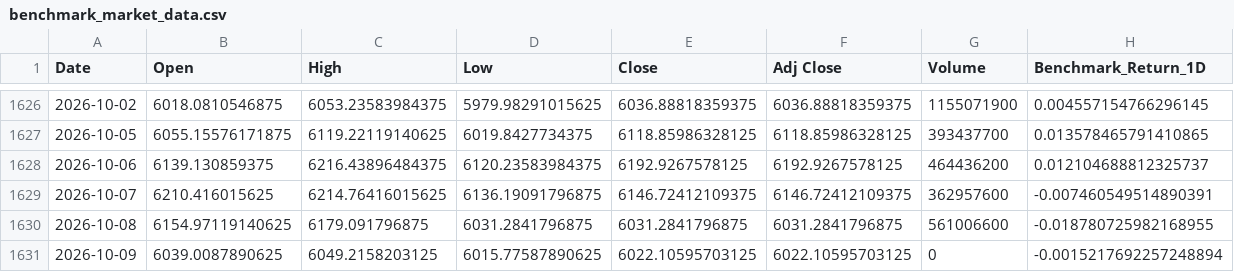
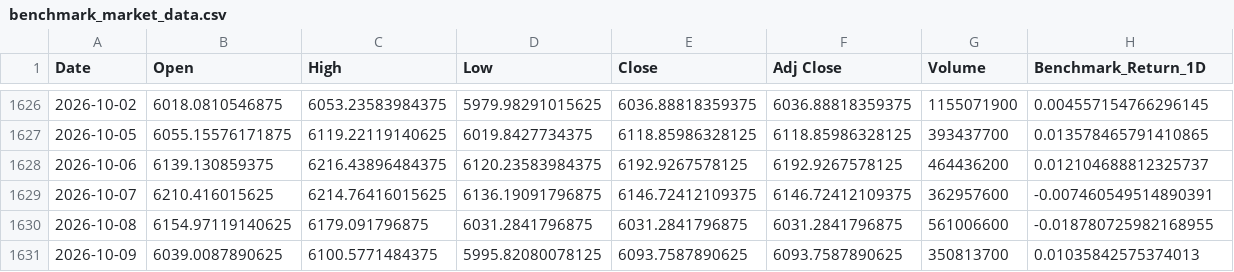
Before and after one commit to sekarwidhastri/stock-market-recommendation, a CSV file: data/raw/benchmark_market_data.csv, drawn as a sheet; only a part is shown, gaps mark what is left out.

```diff
--- a/data/raw/benchmark_market_data.csv
+++ b/data/raw/benchmark_market_data.csv
@@ -1630,2 +1630,2 @@ Date,Open,High,Low,Close,Adj Close,Volume,Benchmark_Return_1D
 2026-10-08,6154.97119140625,6179.091796875,6031.2841796875,6031.2841796875,6031.2841796875,561006600,-0.018780725982168955
-2026-10-09,6039.0087890625,6049.2158203125,6015.77587890625,6022.10595703125,6022.10595703125,0,-0.0015217692257248894
+2026-10-09,6039.0087890625,6100.5771484375,5995.82080078125,6093.7587890625,6093.7587890625,350813700,0.01035842575374013
```
Also changed, not shown: data/processed/advanced_quant_metrics.csv, data/processed/latest_alpha_recommendations_dividend.csv, 10 other files.
